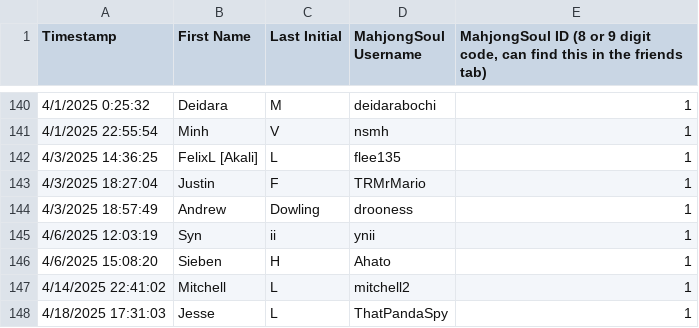
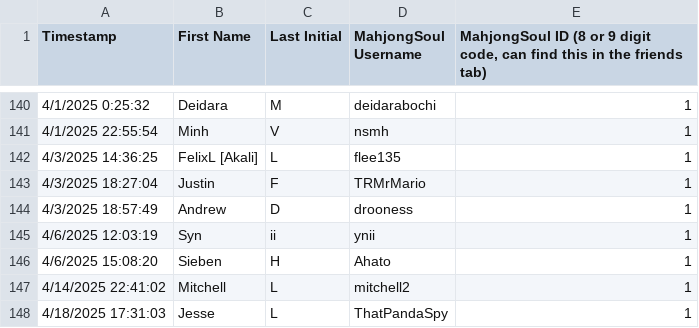
Before and after one commit to Redorangegamez/MJSTeamLeagueBot, a CSV file: names.csv, drawn as a sheet; only a part is shown, gaps mark what is left out.

Commit message:
Update names.csv

```diff
--- a/names.csv
+++ b/names.csv
@@ -143,3 +143,3 @@ Timestamp,First Name,Last Initial,MahjongSoul Username,"MahjongSoul ID (8 or 9 d
 4/3/2025 18:27:04,Justin,F,TRMrMario,1
-4/3/2025 18:57:49,Andrew,Dowling,drooness,1
+4/3/2025 18:57:49,Andrew,D,drooness,1
 4/6/2025 12:03:19,Syn,ii,ynii,1
```
